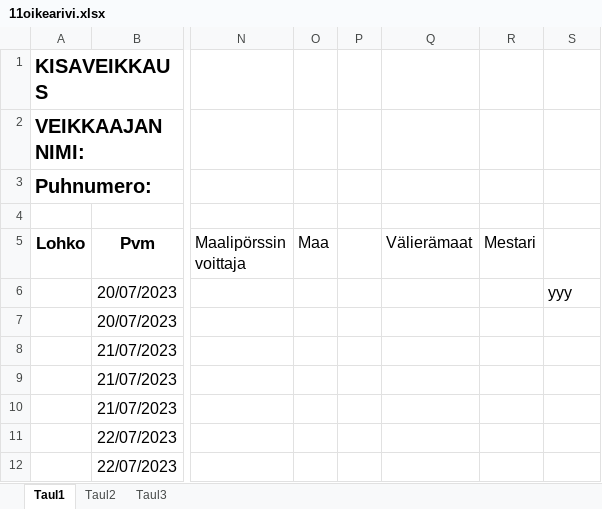
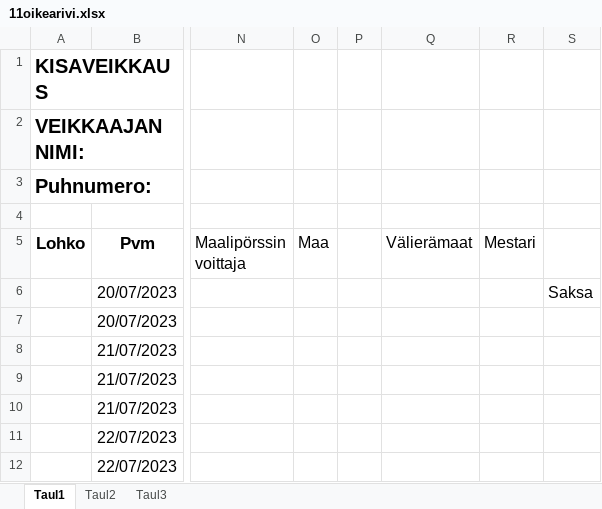
Before and after one commit to Pedusal/wc23, an Excel workbook: Data/11oikearivi.xlsx, sheet Taul1, drawn as a sheet; only a part is shown, gaps mark what is left out; values as stored, in another font and other column widths than the file's, no borders; the diff names each change by its address in the sheet, - before the commit and + after, or states it on an @@ line.

```diff
--- a/Data/11oikearivi.xlsx (sheet Taul1)
+++ b/Data/11oikearivi.xlsx (sheet Taul1)
-S6: yyy
+S6: Saksa
```
Also changed, not shown: 2 other files.
